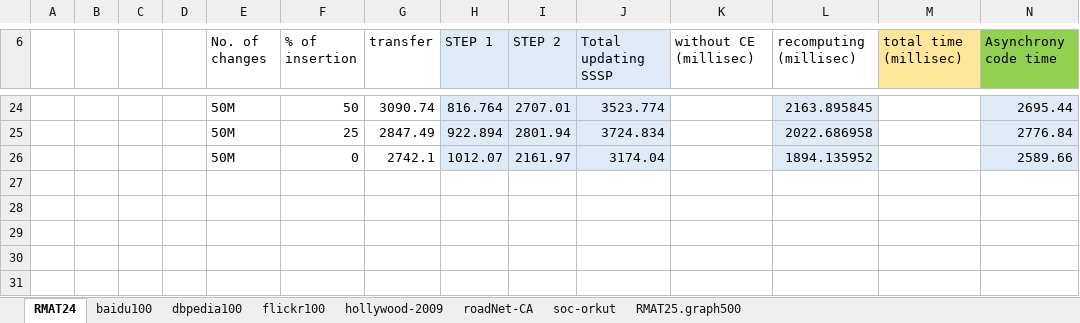
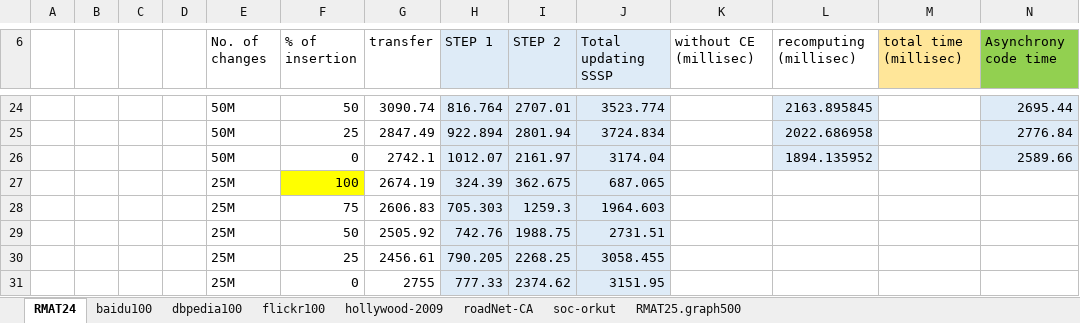
Before and after one commit to ArindamK92/DynamicSSSPv2, an Excel workbook: Results/Results/result analysis_final.xlsx, sheet RMAT24, drawn as a sheet; only a part is shown, gaps mark what is left out; values as stored, in another font and other column widths than the file's, no borders; the diff names each change by its address in the sheet, - before the commit and + after, or states it on an @@ line.

Commit message:
adding 25M change result

```diff
--- a/Results/Results/result analysis_final.xlsx (sheet RMAT24)
+++ b/Results/Results/result analysis_final.xlsx (sheet RMAT24)
+row 27:  |  |  |  | 25M | 100 | 2674.19 | 324.39 | 362.675 | 687.065
+row 28:  |  |  |  | 25M | 75 | 2606.83 | 705.303 | 1259.3 | 1964.603
+row 29:  |  |  |  | 25M | 50 | 2505.92 | 742.76 | 1988.75 | 2731.51
+row 30:  |  |  |  | 25M | 25 | 2456.61 | 790.205 | 2268.25 | 3058.455
+row 31:  |  |  |  | 25M | 0 | 2755 | 777.33 | 2374.62 | 3151.95
```
Also changed, not shown: sheet soc-orkut, 2 other files.
